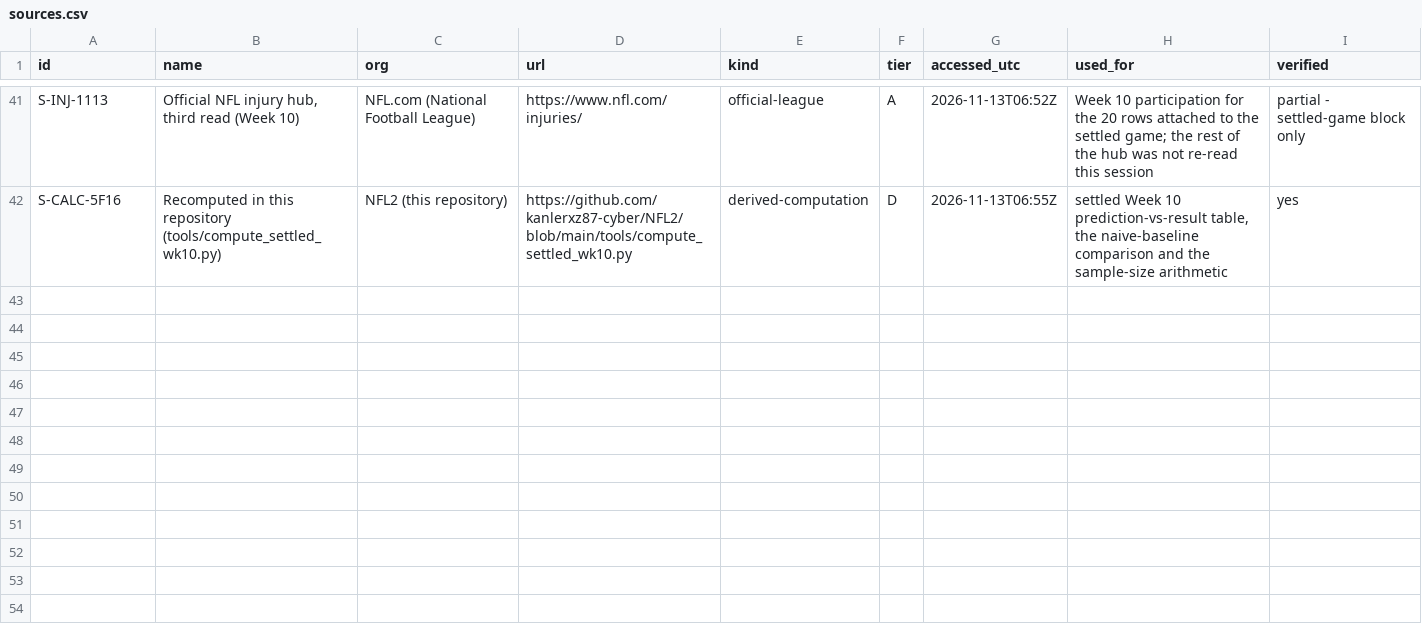
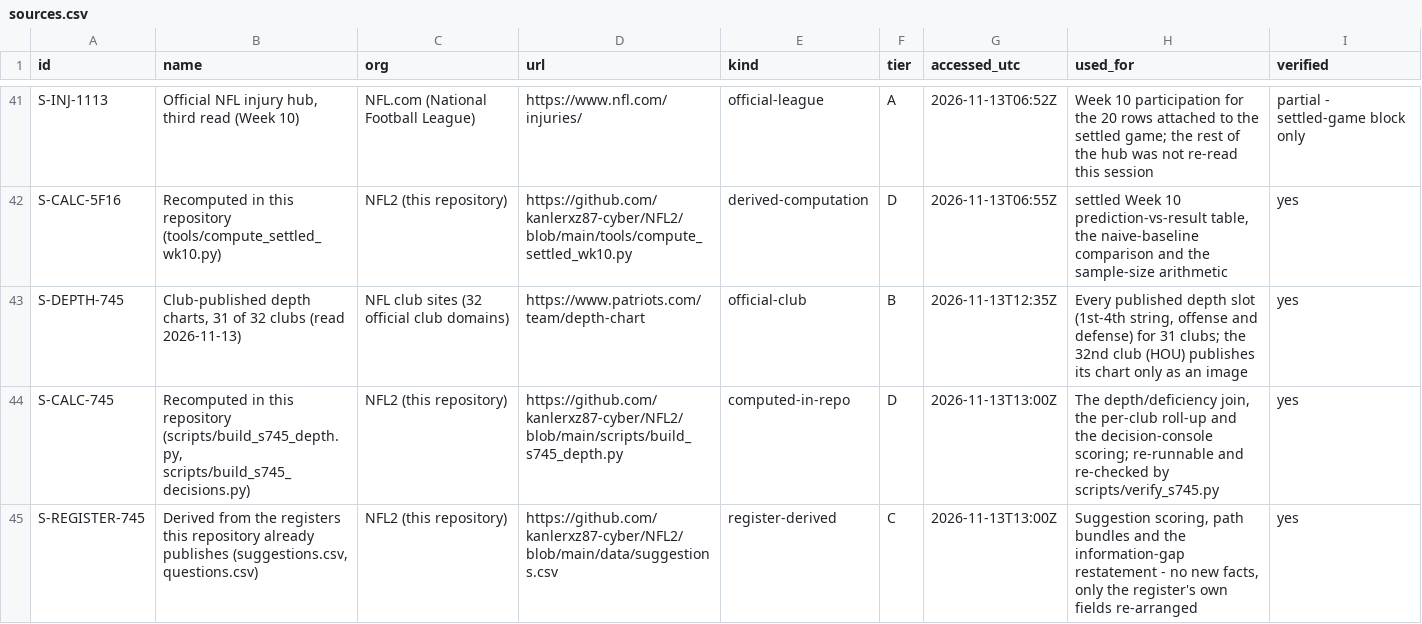
Before and after one commit to kanlerxz87-cyber/NFL2, a CSV file: data/sources.csv, drawn as a sheet; only a part is shown, gaps mark what is left out; the diff names each change by its address in the sheet, - before the commit and + after, or states it on an @@ line.

```diff
--- a/data/sources.csv
+++ b/data/sources.csv
+row 43: S-DEPTH-745 | Club-published depth charts, 31 of 32 clubs (read 2026-11-13) | NFL club sites (32 official club domains) | https://www.patriots.com/team/depth-chart | official-club | B | 2026-11-13T12:35Z | Every published depth slot (1st-4th string, offense and defense) for 31 clubs; the 32nd club (HOU) publishes its chart only as an image | yes
+row 44: S-CALC-745 | Recomputed in this repository (scripts/build_s745_depth.py, scripts/build_s745_decisions.py) | NFL2 (this repository) | https://github.com/kanlerxz87-cyber/NFL2/blob/main/scripts/build_s745_depth.py | computed-in-repo | D | 2026-11-13T13:00Z | The depth/deficiency join, the per-club roll-up and the decision-console scoring; re-runnable and re-checked by scripts/verify_s745.py | yes
+row 45: S-REGISTER-745 | Derived from the registers this repository already publishes (suggestions.csv, questions.csv) | NFL2 (this repository) | https://github.com/kanlerxz87-cyber/NFL2/blob/main/data/suggestions.csv | register-derived | C | 2026-11-13T13:00Z | Suggestion scoring, path bundles and the information-gap restatement - no new facts, only the register's own fields re-arranged | yes
```
Also changed, not shown: data/flags.csv, 50 other files.
